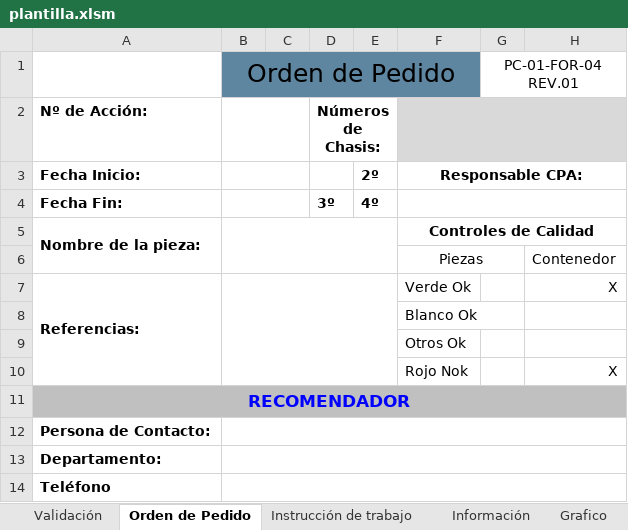
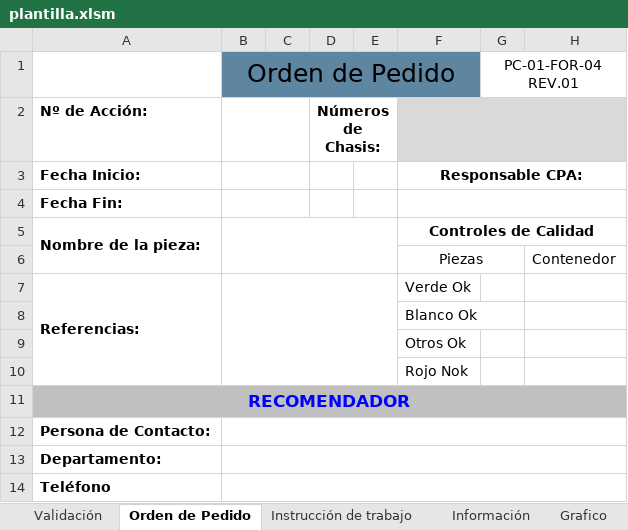
Before and after one commit to digosa22/cpa, an Excel workbook: CPA/plantilla/plantilla.xlsm, sheet Orden de Pedido, drawn as a sheet; only a part is shown; values as stored, in another font and other column widths than the file's, no borders; charts and pictures not drawn; the diff covers the shown part only; the diff names each change by its address in the sheet, - before the commit and + after, or states it on an @@ line.

```diff
--- a/CPA/plantilla/plantilla.xlsm (sheet Orden de Pedido)
+++ b/CPA/plantilla/plantilla.xlsm (sheet Orden de Pedido)
-E3: 2º
+E3: (empty)
-D4: 3º
+D4: (empty)
-E4: 4º
+E4: (empty)
-H7: X
+H7: (empty)
-H10: X
+H10: (empty)
```
Also changed, not shown: 2 removed rows and 10 edited cells elsewhere in this sheet, sheet Información, sheet Instrucción de trabajo, sheet Estimación de horas y costes, sheet Validación, sheet Valoración del servicio, other sheet tabs, formulas that keep their value, charts or pictures, 35 other files.
